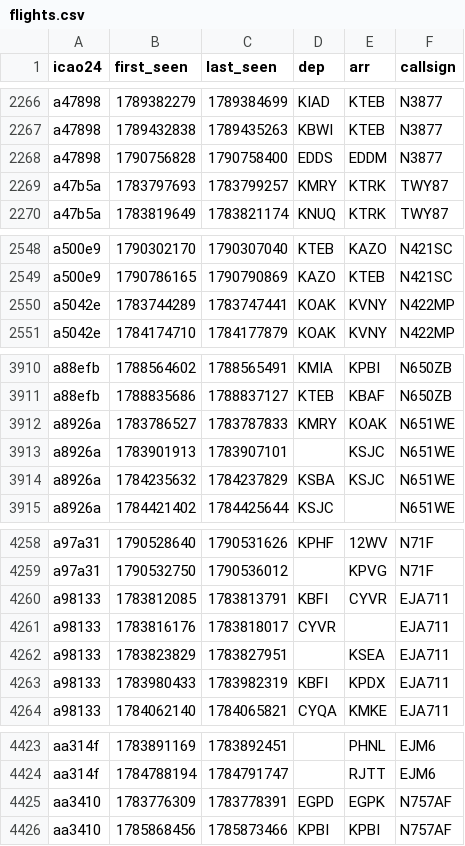
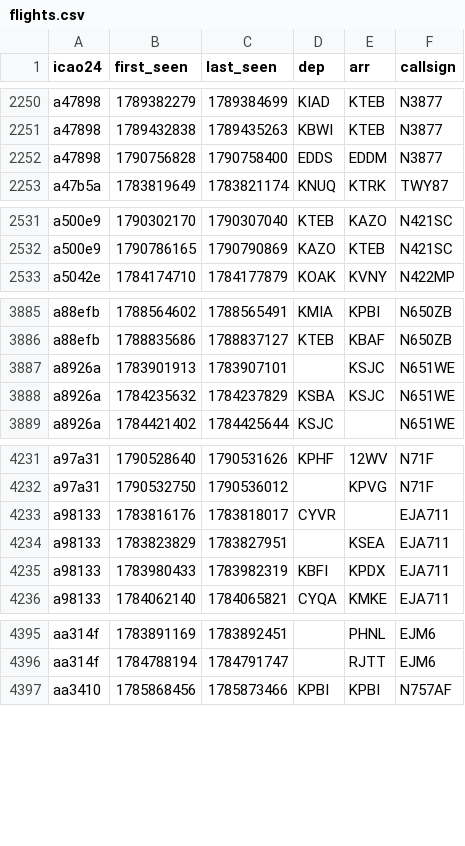
Before and after one commit to phelelep/Jet_Scrapper, a CSV file: data/flights.csv, drawn as a sheet; only a part is shown, gaps mark what is left out; the diff covers the shown part only.

```diff
--- a/data/flights.csv
+++ b/data/flights.csv
@@ -2268,3 +2252,2 @@ a47898,1789432838,1789435263,KBWI,KTEB,N3877
 a47898,1790756828,1790758400,EDDS,EDDM,N3877
-a47b5a,1783797693,1783799257,KMRY,KTRK,TWY87
 a47b5a,1783819649,1783821174,KNUQ,KTRK,TWY87
@@ -2549,3 +2532,2 @@ a500e9,1790302170,1790307040,KTEB,KAZO,N421SC
 a500e9,1790786165,1790790869,KAZO,KTEB,N421SC
-a5042e,1783744289,1783747441,KOAK,KVNY,N422MP
 a5042e,1784174710,1784177879,KOAK,KVNY,N422MP
@@ -3911,3 +3886,2 @@ a88efb,1788564602,1788565491,KMIA,KPBI,N650ZB
 a88efb,1788835686,1788837127,KTEB,KBAF,N650ZB
-a8926a,1783786527,1783787833,KMRY,KOAK,N651WE
 a8926a,1783901913,1783907101,,KSJC,N651WE
@@ -4259,3 +4232,2 @@ a97a31,1790528640,1790531626,KPHF,12WV,N71F
 a97a31,1790532750,1790536012,,KPVG,N71F
-a98133,1783812085,1783813791,KBFI,CYVR,EJA711
 a98133,1783816176,1783818017,CYVR,,EJA711
@@ -4424,3 +4396,2 @@ aa314f,1783891169,1783892451,,PHNL,EJM6
 aa314f,1784788194,1784791747,,RJTT,EJM6
-aa3410,1783776309,1783778391,EGPD,EGPK,N757AF
 aa3410,1785868456,1785873466,KPBI,KPBI,N757AF
```
Also changed, not shown: 30 removed rows elsewhere in this file, data/runs.csv, 1 other file.
